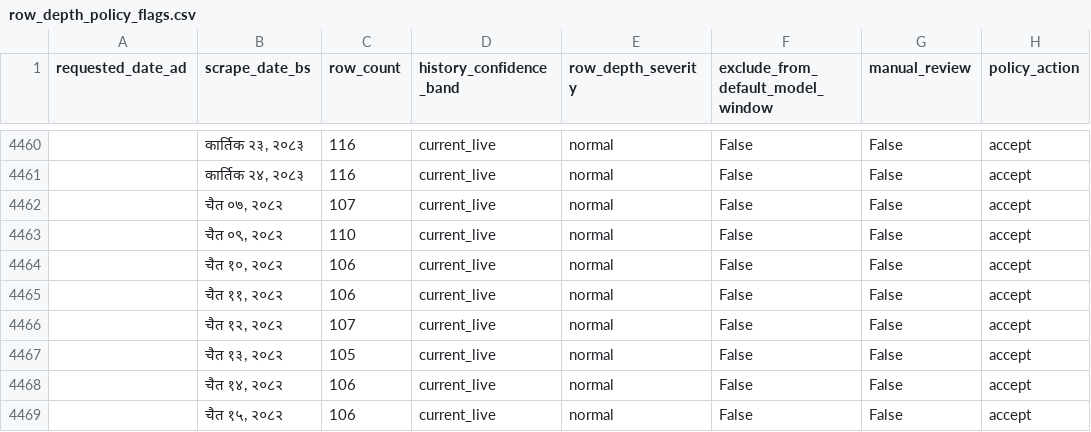
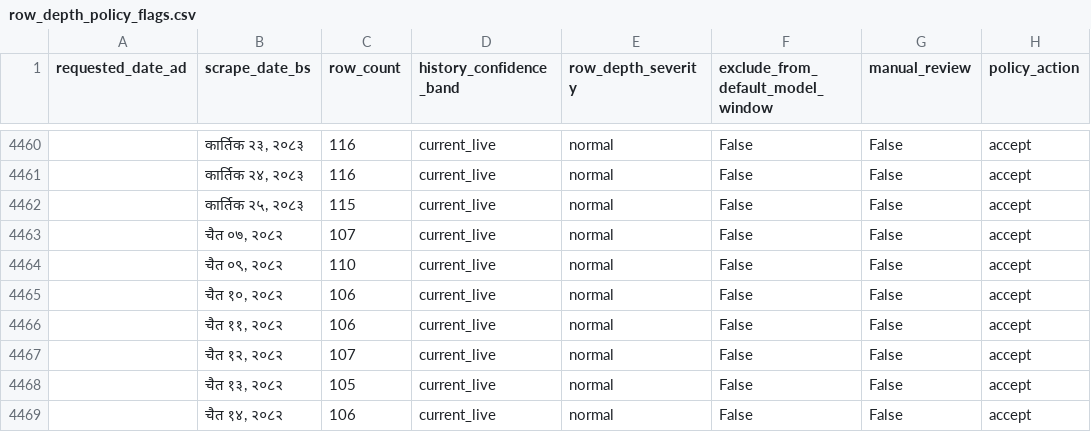
Before and after one commit to GaneshPokharel-tech/kalimati-saathi, a CSV file: data/processed/row_depth_policy_flags.csv, drawn as a sheet; only a part is shown, gaps mark what is left out; the shorter side is filled out with more unchanged rows.

```diff
--- a/data/processed/row_depth_policy_flags.csv
+++ b/data/processed/row_depth_policy_flags.csv
@@ -4461,2 +4461,3 @@
 ,"कार्तिक २४, २०८३",116,current_live,normal,False,False,accept
+,"कार्तिक २५, २०८३",115,current_live,normal,False,False,accept
 ,"चैत ०७, २०८२",107,current_live,normal,False,False,accept
```
Also changed, not shown: data/processed/commodity_name_counts.csv, data/processed/commodity_normalization_fuzzy_pairs.csv, 9 other files.
